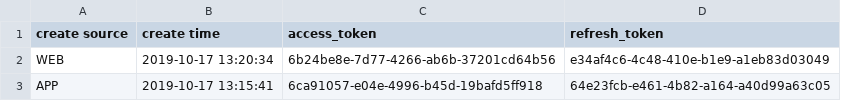
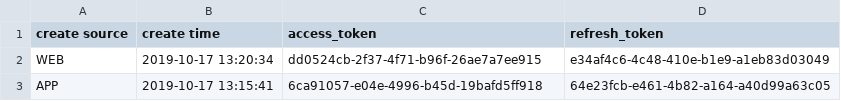
Before and after one commit to wjn19970530/pythontest, a CSV file: data/token.csv, drawn as a sheet.

```diff
--- a/data/token.csv
+++ b/data/token.csv
@@ -1,3 +1,3 @@
 create source,create time,access_token,refresh_token
-WEB,2019-10-17 13:20:34,6b24be8e-7d77-4266-ab6b-37201cd64b56,e34af4c6-4c48-410e-b1e9-a1eb83d03049
+WEB,2019-10-17 13:20:34,dd0524cb-2f37-4f71-b96f-26ae7a7ee915,e34af4c6-4c48-410e-b1e9-a1eb83d03049
 APP,2019-10-17 13:15:41,6ca91057-e04e-4996-b45d-19bafd5ff918,64e23fcb-e461-4b82-a164-a40d99a63c05
```
Also changed, not shown: 7 other files.
